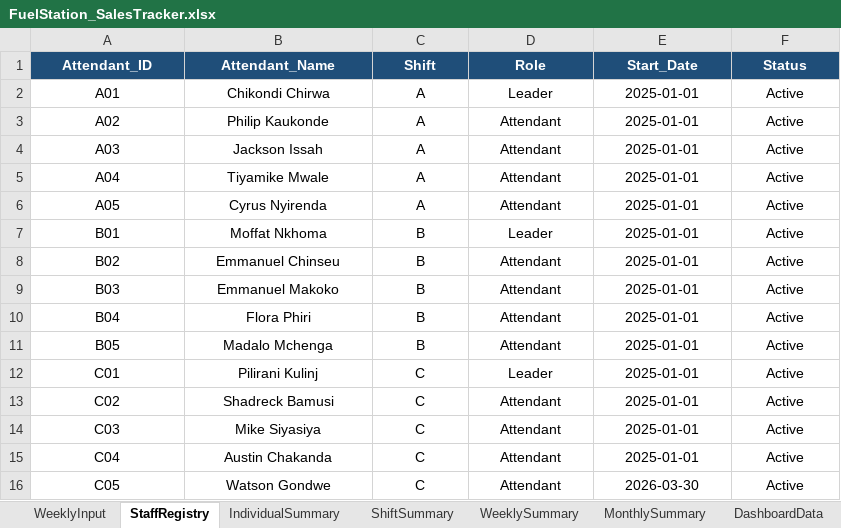
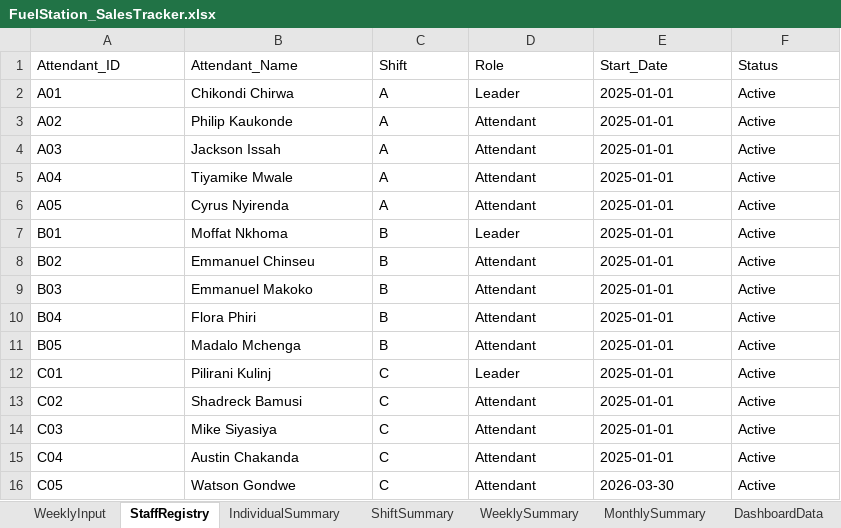
Before and after one commit to AfricanGiaNT/Bundaturnoff-, an Excel workbook: data/FuelStation_SalesTracker.xlsx, sheet StaffRegistry, drawn as a sheet; values as stored, in another font and other column widths than the file's, no borders; the diff names each change by its address in the sheet, - before the commit and + after, or states it on an @@ line.

```diff
--- a/data/FuelStation_SalesTracker.xlsx (sheet StaffRegistry)
+++ b/data/FuelStation_SalesTracker.xlsx (sheet StaffRegistry)
-A1:F16 alignment: center
+A1:F16 alignment: left
@@ A1:F1 fill: #1F4E79 → none, bold: on → off, text colour: #FFFFFF → black @@
```
Also changed, not shown: sheet WeeklyInput, sheet IndividualSummary, sheet WeeklySummary, sheet MonthlySummary, sheet DashboardData, sheet ShiftSummary, 1 more sheet, 17 other files.
